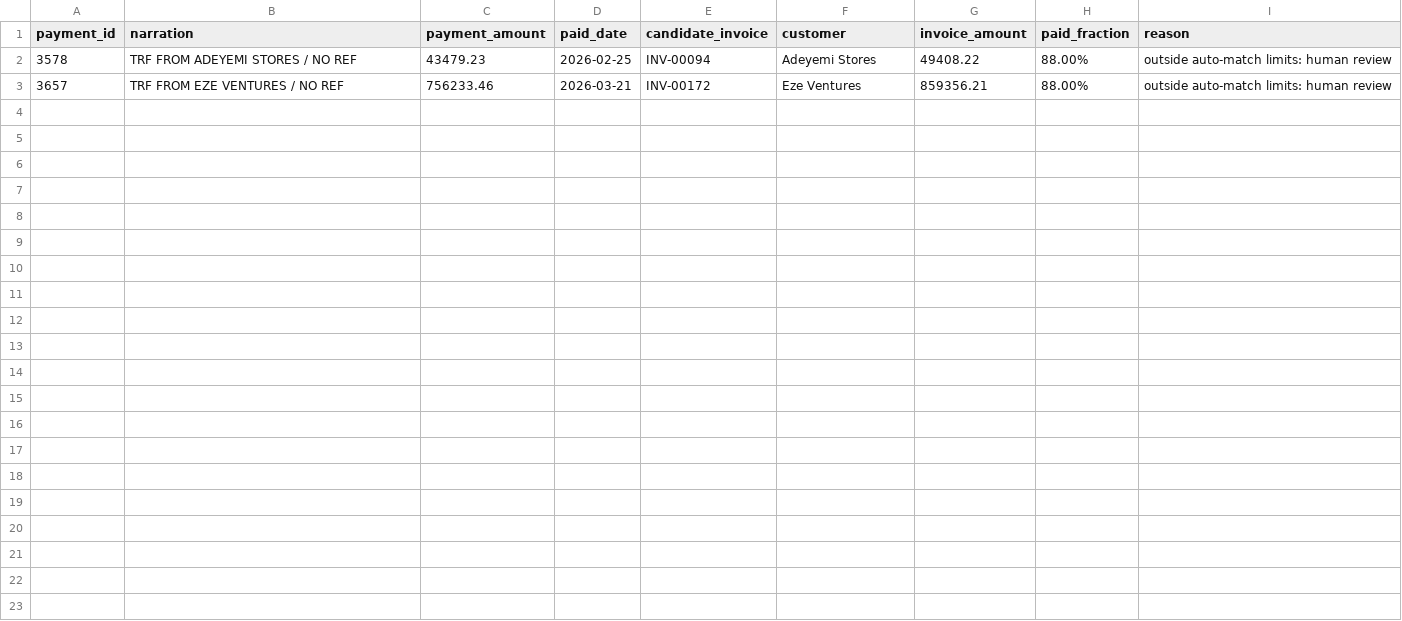
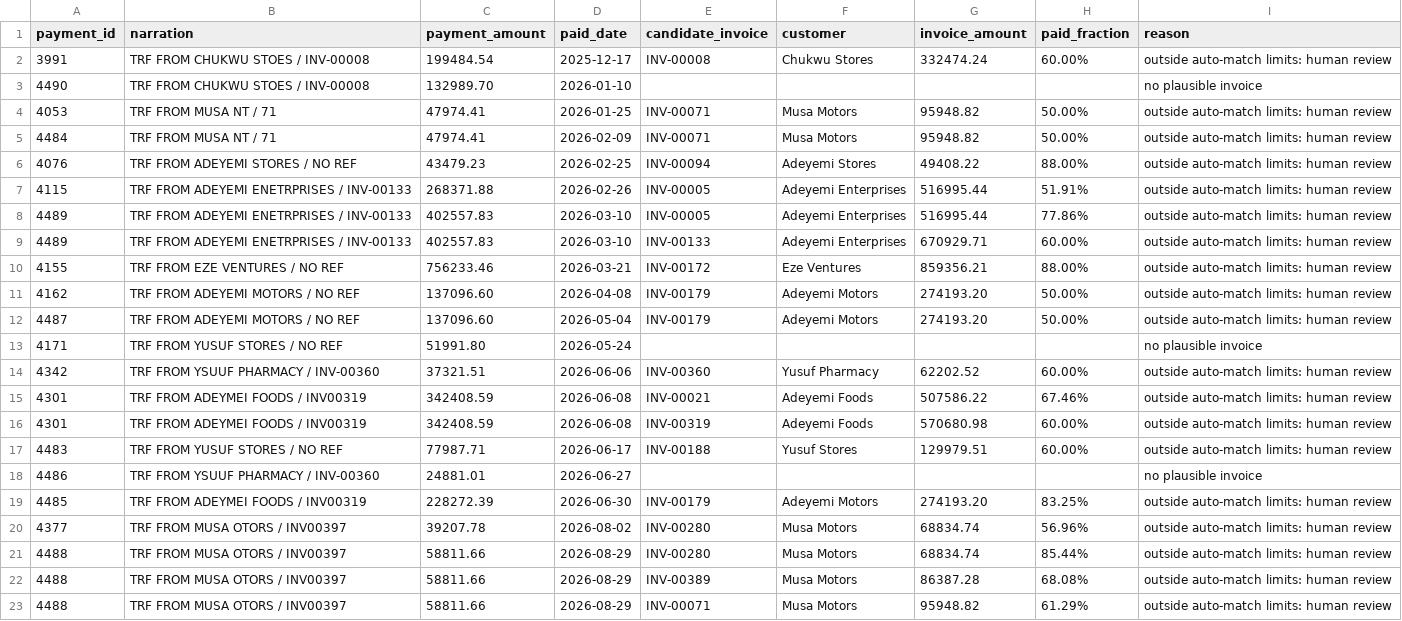
Before and after one commit to dtechiegirl/leakage-intel, a CSV file: docs/review_queue.csv, drawn as a sheet.

Commit message:
Hard dataset results: installments handled, two ambiguous partials left for review

```diff
--- a/docs/review_queue.csv
+++ b/docs/review_queue.csv
@@ -1,3 +1,23 @@
 payment_id,narration,payment_amount,paid_date,candidate_invoice,customer,invoice_amount,paid_fraction,reason
-3578,TRF FROM ADEYEMI STORES / NO REF,43479.23,2026-02-25,INV-00094,Adeyemi Stores,49408.22,88.00%,outside auto-match limits: human review
-3657,TRF FROM EZE VENTURES / NO REF,756233.46,2026-03-21,INV-00172,Eze Ventures,859356.21,88.00%,outside auto-match limits: human review
+3991,TRF FROM CHUKWU STOES / INV-00008,199484.54,2025-12-17,INV-00008,Chukwu Stores,332474.24,60.00%,outside auto-match limits: human review
+4490,TRF FROM CHUKWU STOES / INV-00008,132989.70,2026-01-10,,,,,no plausible invoice
+4053,TRF FROM MUSA NT / 71,47974.41,2026-01-25,INV-00071,Musa Motors,95948.82,50.00%,outside auto-match limits: human review
+4484,TRF FROM MUSA NT / 71,47974.41,2026-02-09,INV-00071,Musa Motors,95948.82,50.00%,outside auto-match limits: human review
+4076,TRF FROM ADEYEMI STORES / NO REF,43479.23,2026-02-25,INV-00094,Adeyemi Stores,49408.22,88.00%,outside auto-match limits: human review
+4115,TRF FROM ADEYEMI ENETRPRISES / INV-00133,268371.88,2026-02-26,INV-00005,Adeyemi Enterprises,516995.44,51.91%,outside auto-match limits: human review
+4489,TRF FROM ADEYEMI ENETRPRISES / INV-00133,402557.83,2026-03-10,INV-00005,Adeyemi Enterprises,516995.44,77.86%,outside auto-match limits: human review
+4489,TRF FROM ADEYEMI ENETRPRISES / INV-00133,402557.83,2026-03-10,INV-00133,Adeyemi Enterprises,670929.71,60.00%,outside auto-match limits: human review
+4155,TRF FROM EZE VENTURES / NO REF,756233.46,2026-03-21,INV-00172,Eze Ventures,859356.21,88.00%,outside auto-match limits: human review
+4162,TRF FROM ADEYEMI MOTORS / NO REF,137096.60,2026-04-08,INV-00179,Adeyemi Motors,274193.20,50.00%,outside auto-match limits: human review
+4487,TRF FROM ADEYEMI MOTORS / NO REF,137096.60,2026-05-04,INV-00179,Adeyemi Motors,274193.20,50.00%,outside auto-match limits: human review
+4171,TRF FROM YUSUF STORES / NO REF,51991.80,2026-05-24,,,,,no plausible invoice
+4342,TRF FROM YSUUF PHARMACY / INV-00360,37321.51,2026-06-06,INV-00360,Yusuf Pharmacy,62202.52,60.00%,outside auto-match limits: human review
+4301,TRF FROM ADEYMEI FOODS / INV00319,342408.59,2026-06-08,INV-00021,Adeyemi Foods,507586.22,67.46%,outside auto-match limits: human review
+4301,TRF FROM ADEYMEI FOODS / INV00319,342408.59,2026-06-08,INV-00319,Adeyemi Foods,570680.98,60.00%,outside auto-match limits: human review
+4483,TRF FROM YUSUF STORES / NO REF,77987.71,2026-06-17,INV-00188,Yusuf Stores,129979.51,60.00%,outside auto-match limits: human review
+4486,TRF FROM YSUUF PHARMACY / INV-00360,24881.01,2026-06-27,,,,,no plausible invoice
+4485,TRF FROM ADEYMEI FOODS / INV00319,228272.39,2026-06-30,INV-00179,Adeyemi Motors,274193.20,83.25%,outside auto-match limits: human review
+4377,TRF FROM MUSA OTORS / INV00397,39207.78,2026-08-02,INV-00280,Musa Motors,68834.74,56.96%,outside auto-match limits: human review
+4488,TRF FROM MUSA OTORS / INV00397,58811.66,2026-08-29,INV-00280,Musa Motors,68834.74,85.44%,outside auto-match limits: human review
+4488,TRF FROM MUSA OTORS / INV00397,58811.66,2026-08-29,INV-00389,Musa Motors,86387.28,68.08%,outside auto-match limits: human review
+4488,TRF FROM MUSA OTORS / INV00397,58811.66,2026-08-29,INV-00071,Musa Motors,95948.82,61.29%,outside auto-match limits: human review
```
Also changed, not shown: data_truth_hard.csv, 7 other files.
